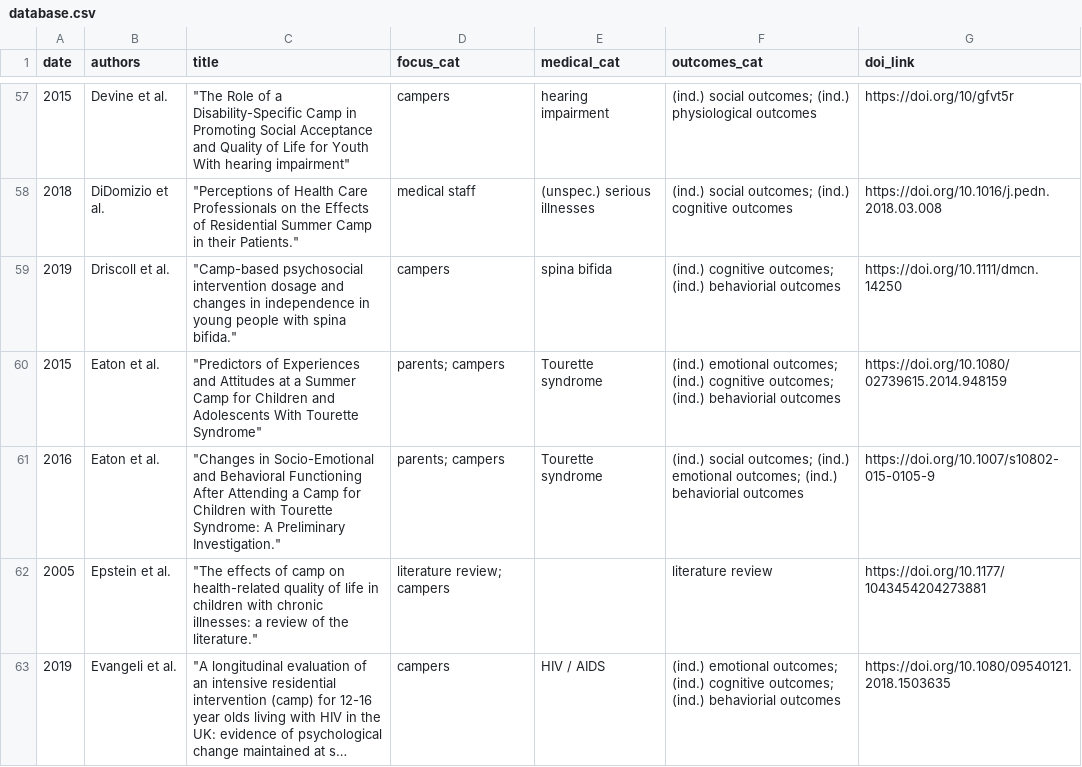
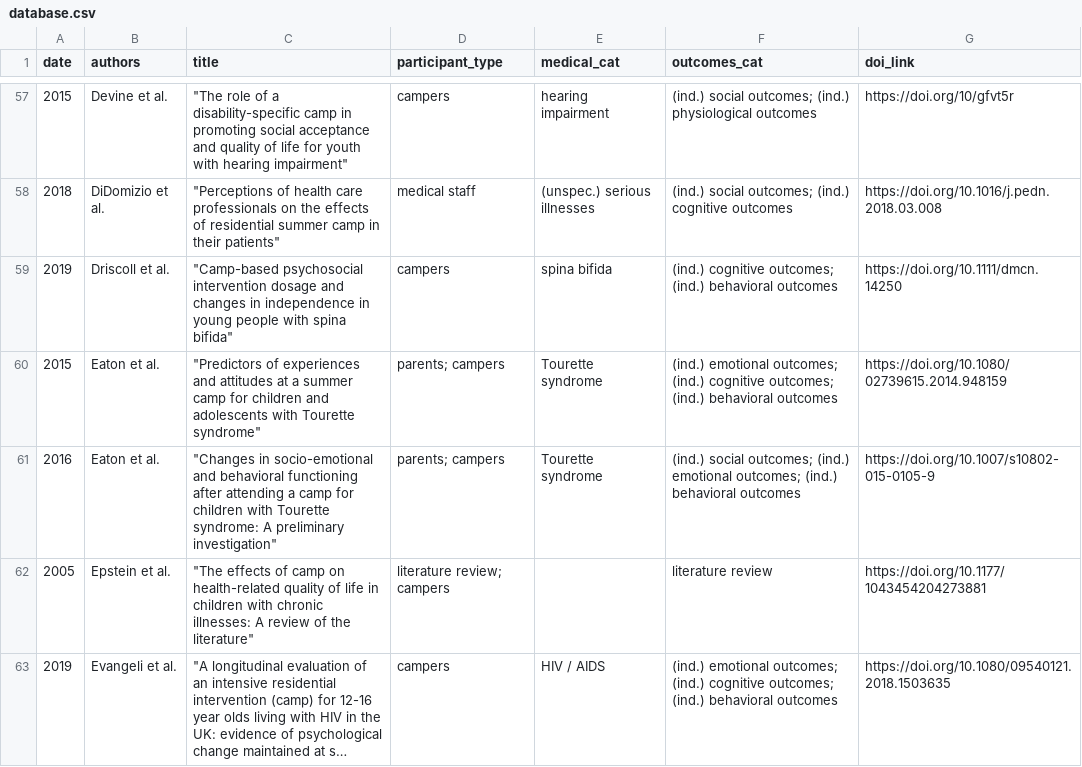
Before and after one commit to jonathangerth/jonathangerth.github.io, a CSV file: assets/database.csv, drawn as a sheet; only a part is shown, gaps mark what is left out; long unchanged cells end in …; the diff covers the shown part only; the diff names each change by its address in the sheet, - before the commit and + after, or states it on an @@ line.

```diff
--- a/assets/database.csv
+++ b/assets/database.csv
-D1: focus_cat
+D1: participant_type
-C57 (title): "The Role of a Disability-Specific Camp in Promoting Social Acceptance and Quality of Life for Youth With hearing impairment"
+C57 (title): "The role of a disability-specific camp in promoting social acceptance and quality of life for youth with hearing impairment"
-C58 (title): "Perceptions of Health Care Professionals on the Effects of Residential Summer Camp in their Patients."
+C58 (title): "Perceptions of health care professionals on the effects of residential summer camp in their patients"
-C59 (title): …with spina bifida."
+C59 (title): …with spina bifida"
-F59 (outcomes_cat): …outcomes; (ind.) behaviorial outcomes
+F59 (outcomes_cat): …outcomes; (ind.) behavioral outcomes
-C60 (title): "Predictors of Experiences and Attitudes at a Summer Camp for Children and Adolescents With Tourette Syndrome"
+C60 (title): "Predictors of experiences and attitudes at a summer camp for children and adolescents with Tourette syndrome"
-F60 (outcomes_cat): …outcomes; (ind.) behaviorial outcomes
+F60 (outcomes_cat): …outcomes; (ind.) behavioral outcomes
-C61 (title): "Changes in Socio-Emotional and Behavioral Functioning After Attending a Camp for Children with Tourette Syndrome: A Preliminary Investigation."
+C61 (title): "Changes in socio-emotional and behavioral functioning after attending a camp for children with Tourette syndrome: A preliminary investigation"
-F61 (outcomes_cat): …outcomes; (ind.) behaviorial outcomes
+F61 (outcomes_cat): …outcomes; (ind.) behavioral outcomes
-C62 (title): …chronic illnesses: a review of the literature."
+C62 (title): …chronic illnesses: A review of the literature"
-F63 (outcomes_cat): …outcomes; (ind.) behaviorial outcomes
+F63 (outcomes_cat): …outcomes; (ind.) behavioral outcomes
```
Also changed, not shown: 136 edited cells elsewhere in this file.
